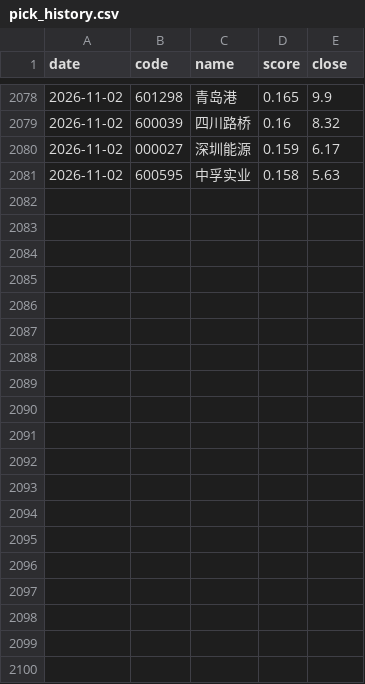
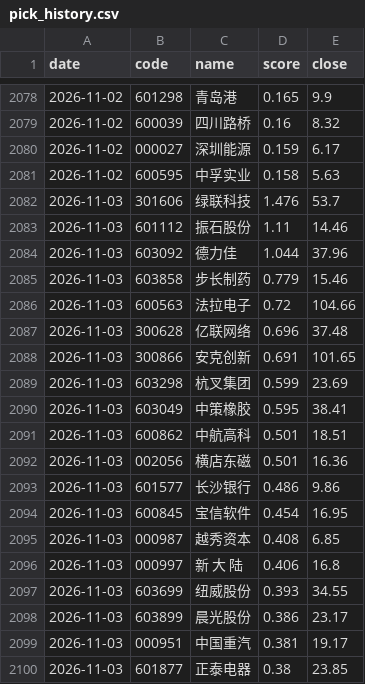
Before and after one commit to Drop1210/quant_v3, a CSV file: output/pick_history.csv, drawn as a sheet; only a part is shown, gaps mark what is left out; the diff covers the shown part only.

```diff
--- a/output/pick_history.csv
+++ b/output/pick_history.csv
@@ -2081 +2081,20 @@
 2026-11-02,600595,中孚实业,0.158,5.63
+2026-11-03,301606,绿联科技,1.476,53.7
+2026-11-03,601112,振石股份,1.11,14.46
+2026-11-03,603092,德力佳,1.044,37.96
+2026-11-03,603858,步长制药,0.779,15.46
+2026-11-03,600563,法拉电子,0.72,104.66
+2026-11-03,300628,亿联网络,0.696,37.48
+2026-11-03,300866,安克创新,0.691,101.65
+2026-11-03,603298,杭叉集团,0.599,23.69
+2026-11-03,603049,中策橡胶,0.595,38.41
+2026-11-03,600862,中航高科,0.501,18.51
+2026-11-03,002056,横店东磁,0.501,16.36
+2026-11-03,601577,长沙银行,0.486,9.86
+2026-11-03,600845,宝信软件,0.454,16.95
+2026-11-03,000987,越秀资本,0.408,6.85
+2026-11-03,000997,新 大 陆,0.406,16.8
+2026-11-03,603699,纽威股份,0.393,34.55
+2026-11-03,603899,晨光股份,0.386,23.17
+2026-11-03,000951,中国重汽,0.381,19.17
+2026-11-03,601877,正泰电器,0.38,23.85
```
Also changed, not shown: 21 added rows elsewhere in this file, output/latest_picks.csv, 6 other files.
